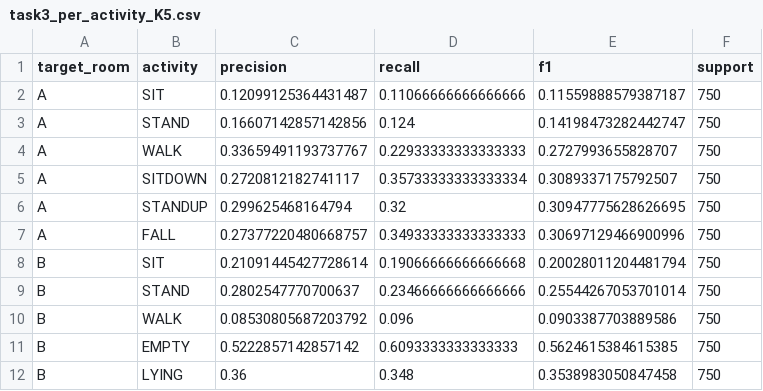
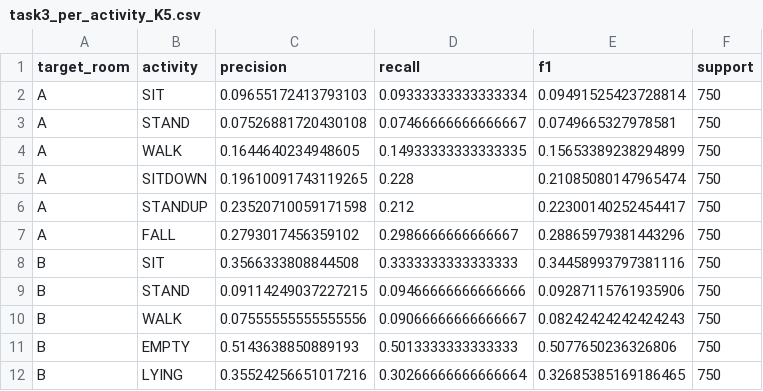
Before and after one commit to poornachandra-sarasAI/wifi-csi-human-activity-recognition, a CSV file: results/task3_per_activity_K5.csv, drawn as a sheet.

```diff
--- a/results/task3_per_activity_K5.csv
+++ b/results/task3_per_activity_K5.csv
@@ -1,12 +1,12 @@
 target_room,activity,precision,recall,f1,support
-A,SIT,0.12099125364431487,0.11066666666666666,0.11559888579387187,750
-A,STAND,0.16607142857142856,0.124,0.14198473282442747,750
-A,WALK,0.33659491193737767,0.22933333333333333,0.2727993655828707,750
-A,SITDOWN,0.2720812182741117,0.35733333333333334,0.3089337175792507,750
-A,STANDUP,0.299625468164794,0.32,0.30947775628626695,750
-A,FALL,0.27377220480668757,0.34933333333333333,0.30697129466900996,750
-B,SIT,0.21091445427728614,0.19066666666666668,0.20028011204481794,750
-B,STAND,0.2802547770700637,0.23466666666666666,0.25544267053701014,750
-B,WALK,0.08530805687203792,0.096,0.0903387703889586,750
-B,EMPTY,0.5222857142857142,0.6093333333333333,0.5624615384615385,750
-B,LYING,0.36,0.348,0.3538983050847458,750
+A,SIT,0.09655172413793103,0.09333333333333334,0.09491525423728814,750
+A,STAND,0.07526881720430108,0.07466666666666667,0.0749665327978581,750
+A,WALK,0.1644640234948605,0.14933333333333335,0.15653389238294899,750
+A,SITDOWN,0.19610091743119265,0.228,0.21085080147965474,750
+A,STANDUP,0.23520710059171598,0.212,0.22300140252454417,750
+A,FALL,0.2793017456359102,0.2986666666666667,0.28865979381443296,750
+B,SIT,0.3566333808844508,0.3333333333333333,0.34458993797381116,750
+B,STAND,0.09114249037227215,0.09466666666666666,0.09287115761935906,750
+B,WALK,0.07555555555555556,0.09066666666666667,0.08242424242424243,750
+B,EMPTY,0.5143638850889193,0.5013333333333333,0.5077650236326806,750
+B,LYING,0.35524256651017216,0.30266666666666664,0.32685385169186465,750
```
Also changed, not shown: results/task3.csv, results/task3_confusion_K5.csv, 6 other files.
